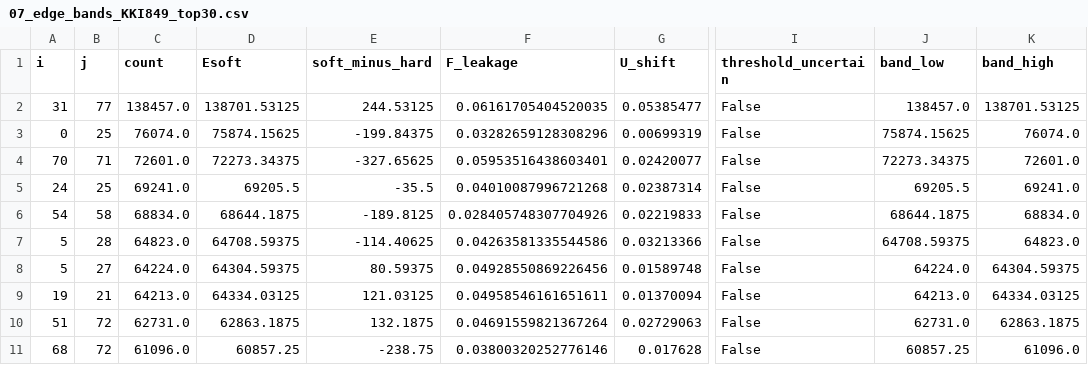
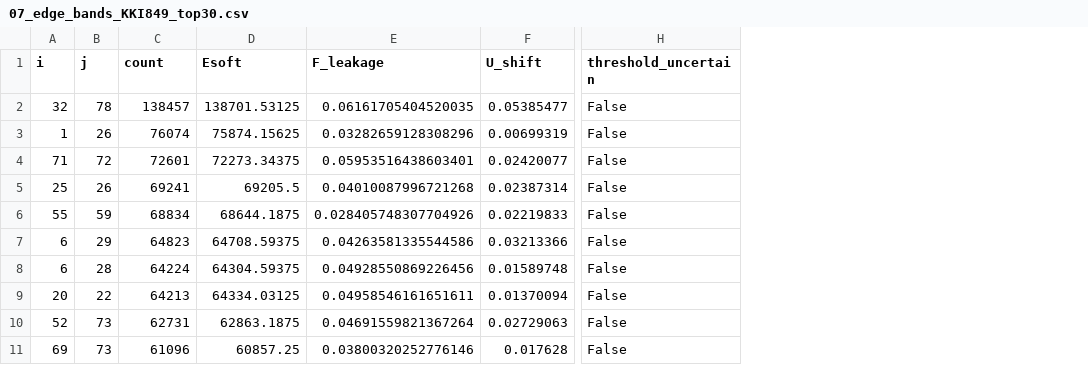
Before and after one commit to phindagijimana/dkt_connectome, a CSV file: dwi_pipeline/methods/mapping_uhat/work/R/directions/07_edge_bands_KKI849_top30.csv, drawn as a sheet; only a part is shown, gaps mark what is left out; the diff covers the shown part only; the diff names each change by its address in the sheet, - before the commit and + after, or states it on an @@ line.

Commit message:
Pre-scale: Dir 5 as code, dirs 2–7 runner, Boekel reseed fallback.
Wire leftover instability through edgeuq, recompute pilot directions, and rebuild 5tt when qsirecon work dirs are gone. Mass scale still held.

```diff
--- a/dwi_pipeline/methods/mapping_uhat/work/R/directions/07_edge_bands_KKI849_top30.csv
+++ b/dwi_pipeline/methods/mapping_uhat/work/R/directions/07_edge_bands_KKI849_top30.csv
-column E (soft_minus_hard), rows 2-11: 244.53125 | -199.84375 | -327.65625 | -35.5 | -189.8125 | -114.40625 | 80.59375 | 121.03125 | 132.1875 | -238.75
-column J (band_low), rows 2-11: 138457.0 | 75874.15625 | 72273.34375 | 69205.5 | 68644.1875 | 64708.59375 | 64224.0 | 64213.0 | 62731.0 | 60857.25
-column K (band_high), rows 2-11: 138701.53125 | 76074.0 | 72601.0 | 69241.0 | 68834.0 | 64823.0 | 64304.59375 | 64334.03125 | 62863.1875 | 61096.0
-A2 (i): 31
+A2 (i): 32
-B2 (j): 77
+B2 (j): 78
-C2 (count): 138457.0
+C2 (count): 138457
-A3 (i): 0
+A3 (i): 1
-B3 (j): 25
+B3 (j): 26
-C3 (count): 76074.0
+C3 (count): 76074
-A4 (i): 70
+A4 (i): 71
-B4 (j): 71
+B4 (j): 72
-C4 (count): 72601.0
+C4 (count): 72601
-A5 (i): 24
+A5 (i): 25
-B5 (j): 25
+B5 (j): 26
-C5 (count): 69241.0
+C5 (count): 69241
-A6 (i): 54
+A6 (i): 55
-B6 (j): 58
+B6 (j): 59
-C6 (count): 68834.0
+C6 (count): 68834
-A7:A8 (i): 5
+A7:A8 (i): 6
-B7 (j): 28
+B7 (j): 29
-C7 (count): 64823.0
+C7 (count): 64823
-B8 (j): 27
+B8 (j): 28
-C8 (count): 64224.0
+C8 (count): 64224
-A9 (i): 19
+A9 (i): 20
-B9 (j): 21
+B9 (j): 22
-C9 (count): 64213.0
+C9 (count): 64213
-A10 (i): 51
+A10 (i): 52
-B10:B11 (j): 72
+B10:B11 (j): 73
-C10 (count): 62731.0
+C10 (count): 62731
-A11 (i): 68
+A11 (i): 69
-C11 (count): 61096.0
+C11 (count): 61096
```
Also changed, not shown: 60 edited cells elsewhere in this file, dwi_pipeline/methods/mapping_uhat/work/R/directions/07_edge_bands_KKI849_uncertain.csv, dwi_pipeline/methods/mapping_uhat/work/R/directions/07_edge_bands_pp01_top30.csv, 43 other files.
